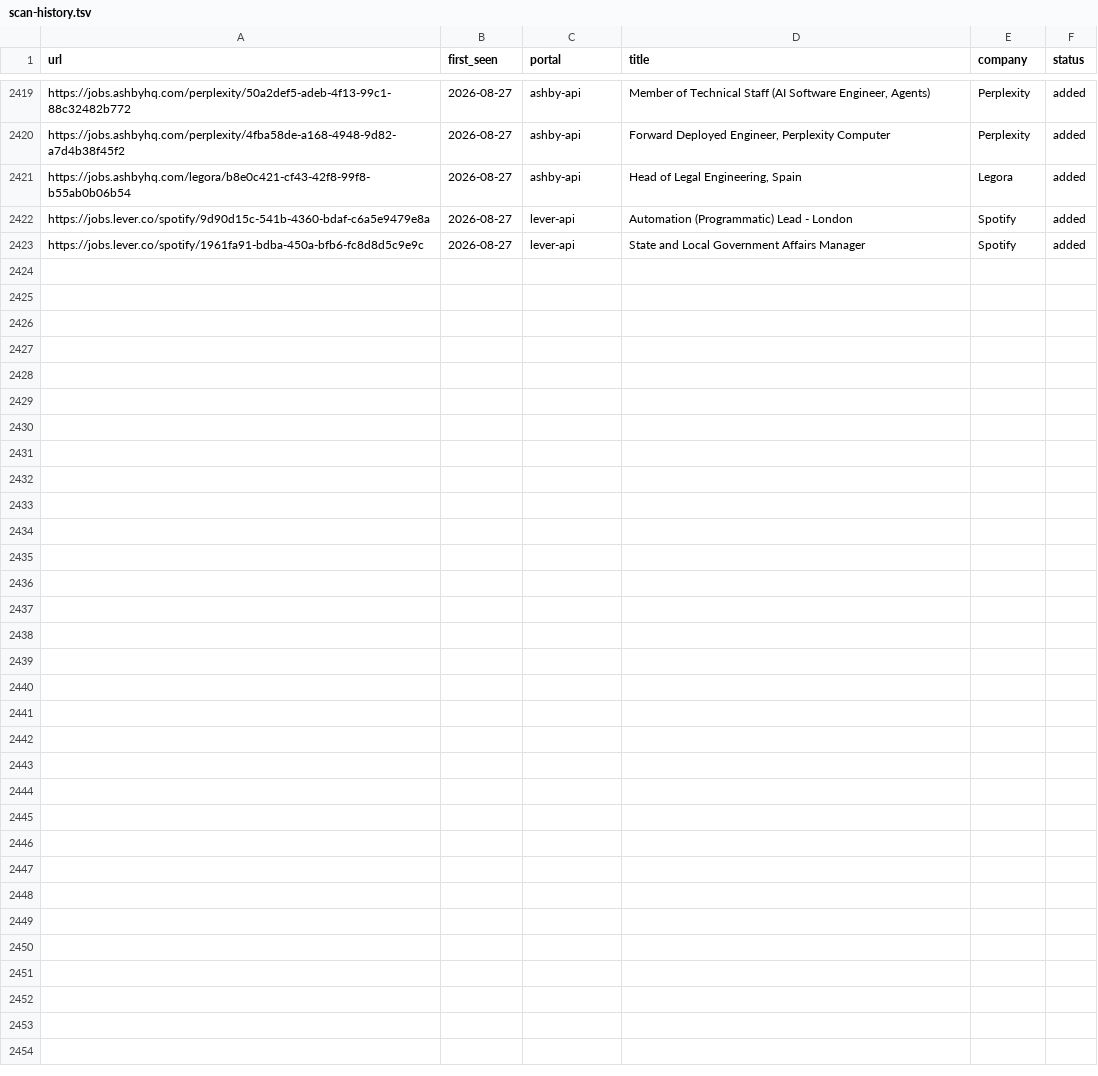
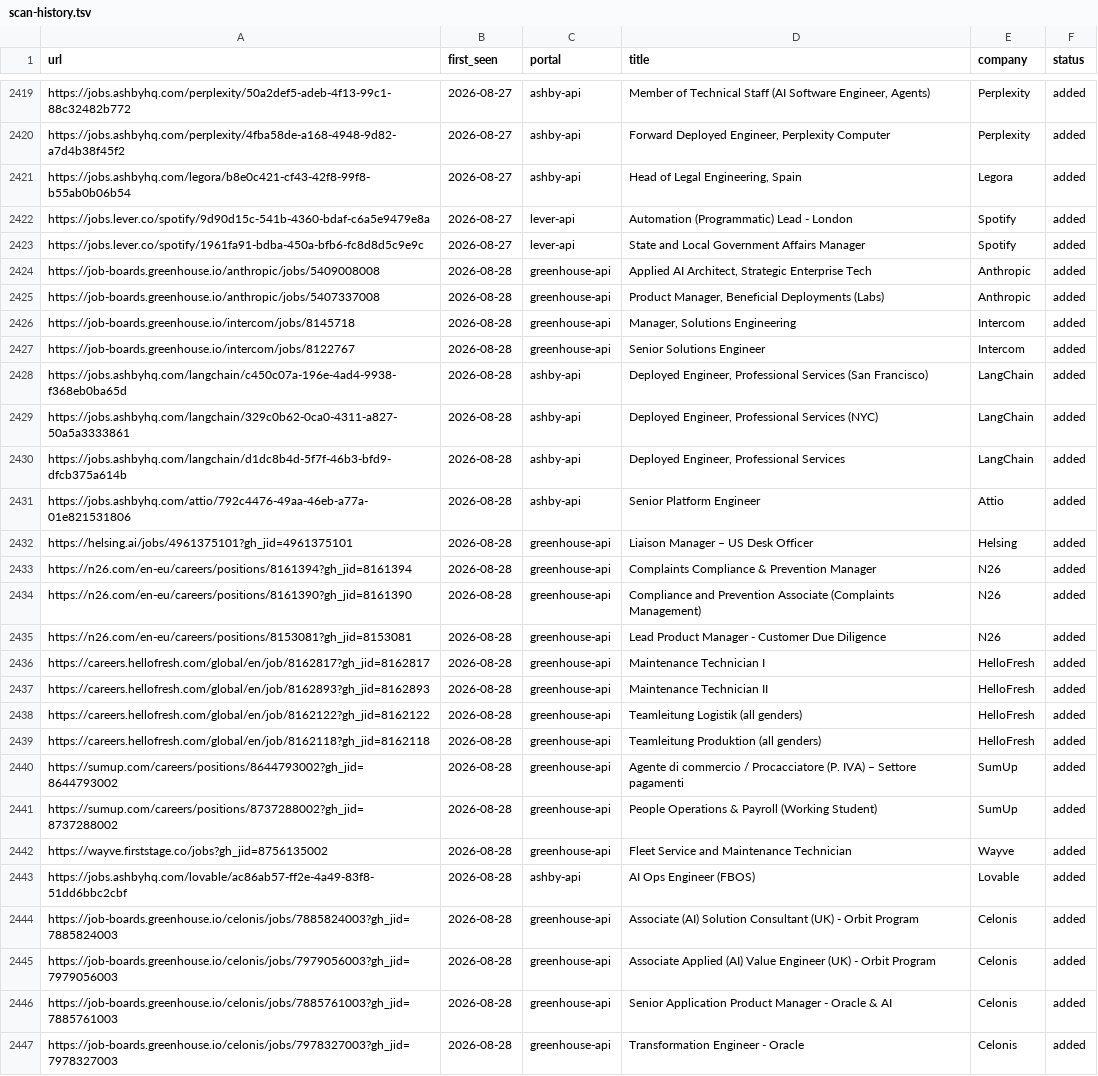
Before and after one commit to drapala/career-ops, a TSV file: data/scan-history.tsv, drawn as a sheet; only a part is shown, gaps mark what is left out; the diff names each change by its address in the sheet, - before the commit and + after, or states it on an @@ line.

```diff
--- a/data/scan-history.tsv
+++ b/data/scan-history.tsv
+row 2424: https://job-boards.greenhouse.io/anthropic/jobs/5409008008 | 2026-08-28 | greenhouse-api | Applied AI Architect, Strategic Enterprise Tech | Anthropic | added
+row 2425: https://job-boards.greenhouse.io/anthropic/jobs/5407337008 | 2026-08-28 | greenhouse-api | Product Manager, Beneficial Deployments (Labs) | Anthropic | added
+row 2426: https://job-boards.greenhouse.io/intercom/jobs/8145718 | 2026-08-28 | greenhouse-api | Manager, Solutions Engineering | Intercom | added
+row 2427: https://job-boards.greenhouse.io/intercom/jobs/8122767 | 2026-08-28 | greenhouse-api | Senior Solutions Engineer | Intercom | added
+row 2428: https://jobs.ashbyhq.com/langchain/c450c07a-196e-4ad4-9938-f368eb0ba65d | 2026-08-28 | ashby-api | Deployed Engineer, Professional Services (San Francisco) | LangChain | added
+row 2429: https://jobs.ashbyhq.com/langchain/329c0b62-0ca0-4311-a827-50a5a3333861 | 2026-08-28 | ashby-api | Deployed Engineer, Professional Services (NYC) | LangChain | added
+row 2430: https://jobs.ashbyhq.com/langchain/d1dc8b4d-5f7f-46b3-bfd9-dfcb375a614b | 2026-08-28 | ashby-api | Deployed Engineer, Professional Services | LangChain | added
+row 2431: https://jobs.ashbyhq.com/attio/792c4476-49aa-46eb-a77a-01e821531806 | 2026-08-28 | ashby-api | Senior Platform Engineer | Attio | added
+row 2432: https://helsing.ai/jobs/4961375101?gh_jid=4961375101 | 2026-08-28 | greenhouse-api | Liaison Manager – US Desk Officer | Helsing | added
+row 2433: https://n26.com/en-eu/careers/positions/8161394?gh_jid=8161394 | 2026-08-28 | greenhouse-api | Complaints Compliance & Prevention Manager | N26 | added
+row 2434: https://n26.com/en-eu/careers/positions/8161390?gh_jid=8161390 | 2026-08-28 | greenhouse-api | Compliance and Prevention Associate (Complaints Management) | N26 | added
+row 2435: https://n26.com/en-eu/careers/positions/8153081?gh_jid=8153081 | 2026-08-28 | greenhouse-api | Lead Product Manager - Customer Due Diligence | N26 | added
+row 2436: https://careers.hellofresh.com/global/en/job/8162817?gh_jid=8162817 | 2026-08-28 | greenhouse-api | Maintenance Technician I | HelloFresh | added
+row 2437: https://careers.hellofresh.com/global/en/job/8162893?gh_jid=8162893 | 2026-08-28 | greenhouse-api | Maintenance Technician II | HelloFresh | added
+row 2438: https://careers.hellofresh.com/global/en/job/8162122?gh_jid=8162122 | 2026-08-28 | greenhouse-api | Teamleitung Logistik (all genders) | HelloFresh | added
+row 2439: https://careers.hellofresh.com/global/en/job/8162118?gh_jid=8162118 | 2026-08-28 | greenhouse-api | Teamleitung Produktion (all genders) | HelloFresh | added
+row 2440: https://sumup.com/careers/positions/8644793002?gh_jid=8644793002 | 2026-08-28 | greenhouse-api | Agente di commercio / Procacciatore (P. IVA) – Settore pagamenti | SumUp | added
+row 2441: https://sumup.com/careers/positions/8737288002?gh_jid=8737288002 | 2026-08-28 | greenhouse-api | People Operations & Payroll (Working Student) | SumUp | added
+row 2442: https://wayve.firststage.co/jobs?gh_jid=8756135002 | 2026-08-28 | greenhouse-api | Fleet Service and Maintenance Technician | Wayve | added
+row 2443: https://jobs.ashbyhq.com/lovable/ac86ab57-ff2e-4a49-83f8-51dd6bbc2cbf | 2026-08-28 | ashby-api | AI Ops Engineer (FBOS) | Lovable | added
+row 2444: https://job-boards.greenhouse.io/celonis/jobs/7885824003?gh_jid=7885824003 | 2026-08-28 | greenhouse-api | Associate (AI) Solution Consultant (UK) - Orbit Program | Celonis | added
+row 2445: https://job-boards.greenhouse.io/celonis/jobs/7979056003?gh_jid=7979056003 | 2026-08-28 | greenhouse-api | Associate Applied (AI) Value Engineer (UK) - Orbit Program | Celonis | added
+row 2446: https://job-boards.greenhouse.io/celonis/jobs/7885761003?gh_jid=7885761003 | 2026-08-28 | greenhouse-api | Senior Application Product Manager - Oracle & AI | Celonis | added
+row 2447: https://job-boards.greenhouse.io/celonis/jobs/7978327003?gh_jid=7978327003 | 2026-08-28 | greenhouse-api | Transformation Engineer - Oracle | Celonis | added
```
Also changed, not shown: 1 other file.
